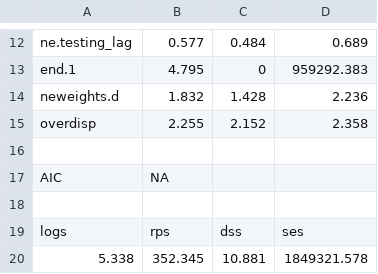
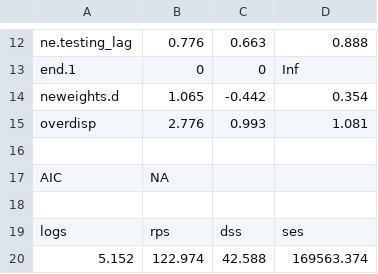
Before and after one commit to Schiff-Lab/COVID19-HHH4-Africa, a CSV file: output/tables/tab_params_LAG7_RE.csv, drawn as a sheet; only a part is shown, gaps mark what is left out; the diff covers the shown part only.

```diff
--- a/output/tables/tab_params_LAG7_RE.csv
+++ b/output/tables/tab_params_LAG7_RE.csv
@@ -12,5 +12,5 @@
-"ne.testing_lag","0.577","0.484","0.689"
-"end.1","4.795","0","959292.383"
-"neweights.d","1.832","1.428","2.236"
-"overdisp","2.255","2.152","2.358"
+"ne.testing_lag","0.776","0.663","0.888"
+"end.1","0","0","Inf"
+"neweights.d","1.065","-0.442","0.354"
+"overdisp","2.776","0.993","1.081"
 "","","",""
@@ -19,2 +19,2 @@
 "logs","rps","dss","ses"
-"5.338","352.345","10.881","1849321.578"
+"5.152","122.974","42.588","169563.374"
```
Also changed, not shown: 30 edited cells elsewhere in this file, output/tables/tab_params_LAG7.csv, 5 other files.
